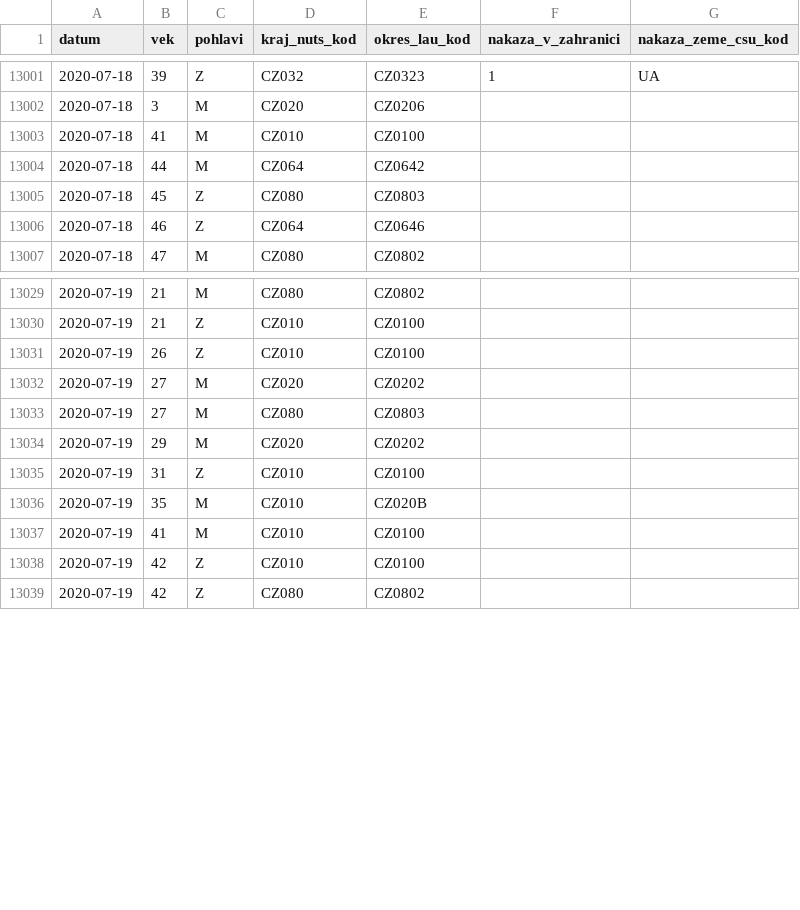
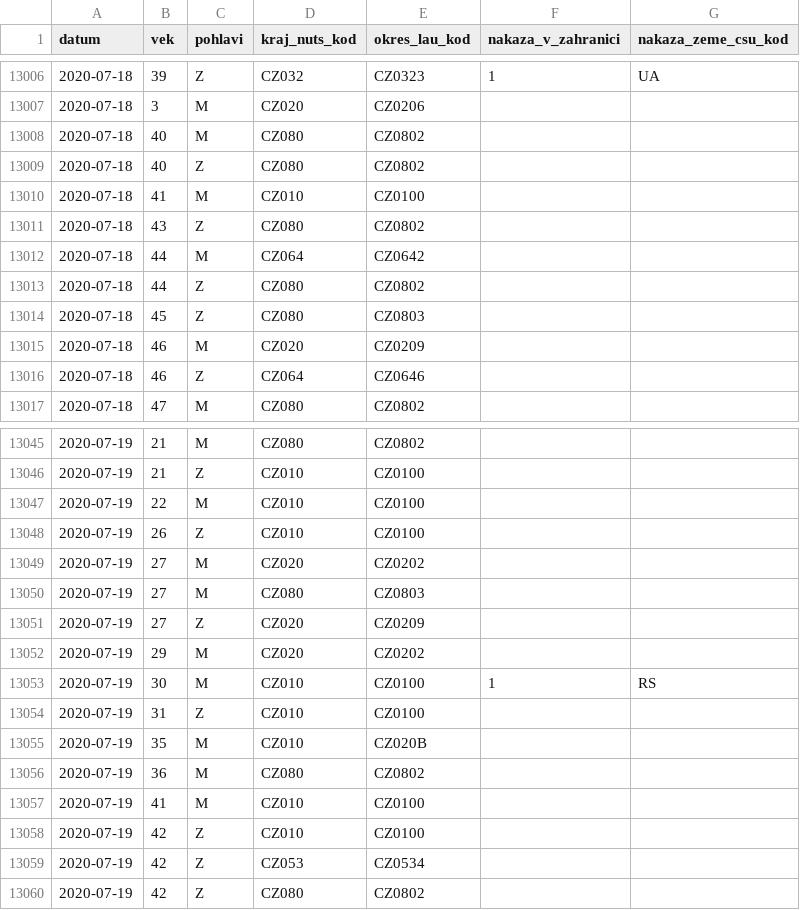
Before and after one commit to martin-majlis/covid-19, a CSV file: data/backup/onemocneni-aktualne.mzcr.cz_covid-19-v2/osoby-sorted.csv, drawn as a sheet; only a part is shown, gaps mark what is left out; the diff covers the shown part only.

```diff
--- a/data/backup/onemocneni-aktualne.mzcr.cz_covid-19-v2/osoby-sorted.csv
+++ b/data/backup/onemocneni-aktualne.mzcr.cz_covid-19-v2/osoby-sorted.csv
@@ -13002,5 +13007,10 @@
 2020-07-18,3,M,CZ020,CZ0206,,
+2020-07-18,40,M,CZ080,CZ0802,,
+2020-07-18,40,Z,CZ080,CZ0802,,
 2020-07-18,41,M,CZ010,CZ0100,,
+2020-07-18,43,Z,CZ080,CZ0802,,
 2020-07-18,44,M,CZ064,CZ0642,,
+2020-07-18,44,Z,CZ080,CZ0802,,
 2020-07-18,45,Z,CZ080,CZ0803,,
+2020-07-18,46,M,CZ020,CZ0209,,
 2020-07-18,46,Z,CZ064,CZ0646,,
@@ -13030,2 +13046,3 @@
 2020-07-19,21,Z,CZ010,CZ0100,,
+2020-07-19,22,M,CZ010,CZ0100,,
 2020-07-19,26,Z,CZ010,CZ0100,,
@@ -13033,7 +13050,11 @@
 2020-07-19,27,M,CZ080,CZ0803,,
+2020-07-19,27,Z,CZ020,CZ0209,,
 2020-07-19,29,M,CZ020,CZ0202,,
+2020-07-19,30,M,CZ010,CZ0100,1,RS
 2020-07-19,31,Z,CZ010,CZ0100,,
 2020-07-19,35,M,CZ010,CZ020B,,
+2020-07-19,36,M,CZ080,CZ0802,,
 2020-07-19,41,M,CZ010,CZ0100,,
 2020-07-19,42,Z,CZ010,CZ0100,,
+2020-07-19,42,Z,CZ053,CZ0534,,
 2020-07-19,42,Z,CZ080,CZ0802,,
```
Also changed, not shown: 11 added rows elsewhere in this file, data/backup/onemocneni-aktualne.mzcr.cz_covid-19/osoby-sorted.csv.
